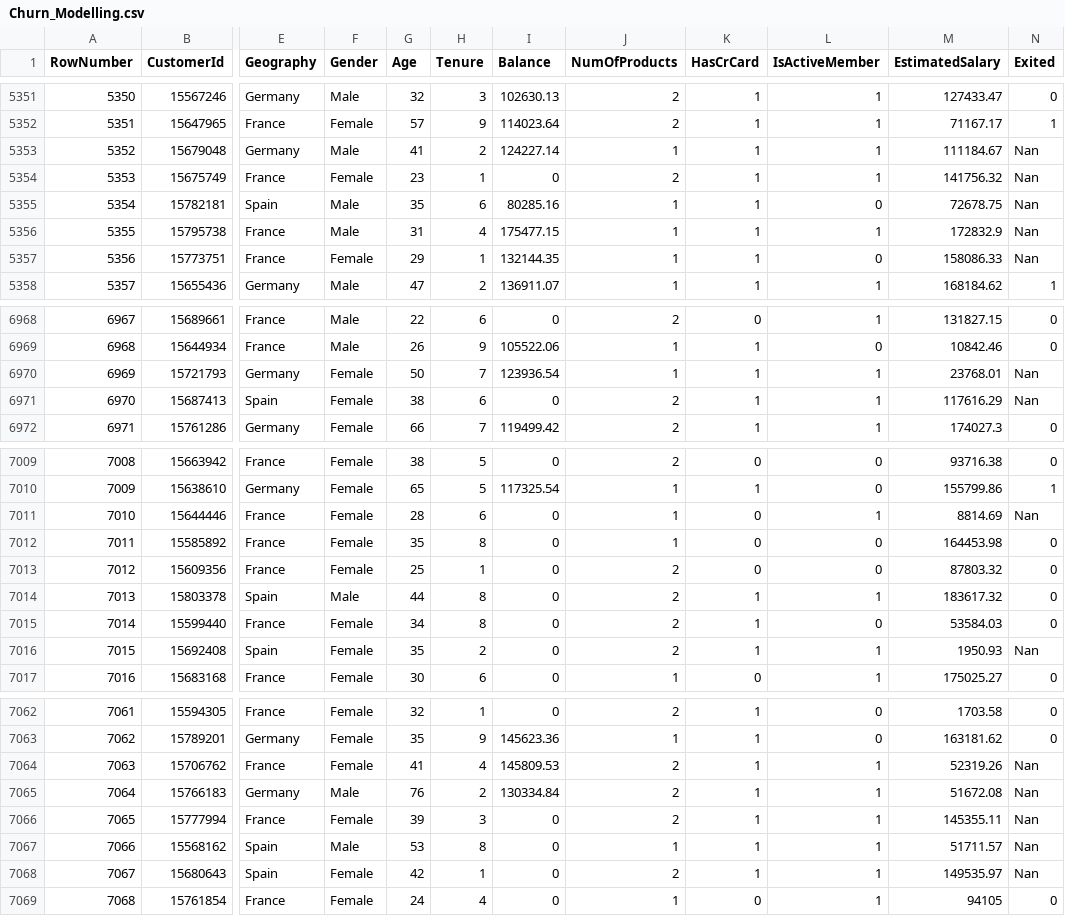
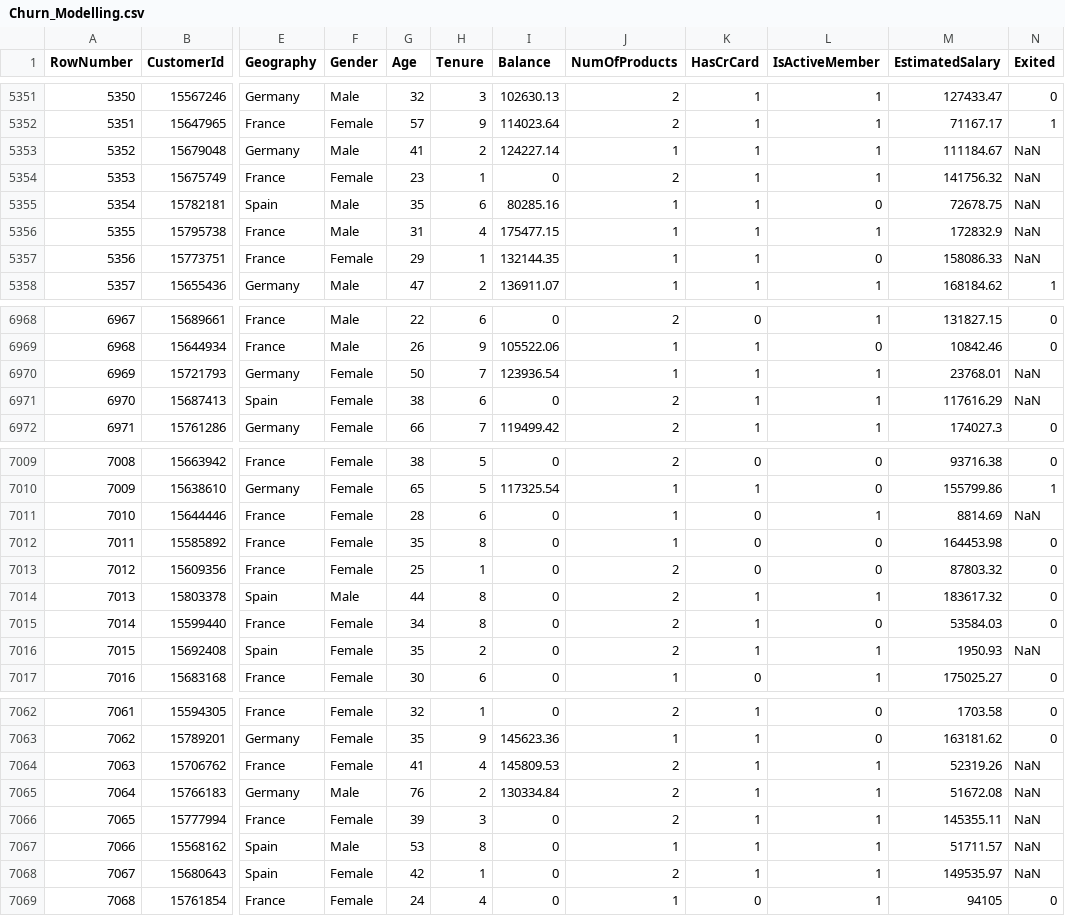
Before and after one commit to matTrabolsi/Banking-Customer-Churn-Prediction, a CSV file: ProjectFiles/Churn_Modelling.csv, drawn as a sheet; only a part is shown, gaps mark what is left out; the diff covers the shown part only; the diff names each change by its address in the sheet, - before the commit and + after, or states it on an @@ line.

```diff
--- a/ProjectFiles/Churn_Modelling.csv
+++ b/ProjectFiles/Churn_Modelling.csv
-N5353:N5357 (Exited): Nan
+N5353:N5357 (Exited): NaN
-N6970:N6971 (Exited): Nan
+N6970:N6971 (Exited): NaN
-N7011 (Exited): Nan
+N7011 (Exited): NaN
-N7016 (Exited): Nan
+N7016 (Exited): NaN
-N7064:N7068 (Exited): Nan
+N7064:N7068 (Exited): NaN
```
Also changed, not shown: 73 edited cells elsewhere in this file, 1 other file.
